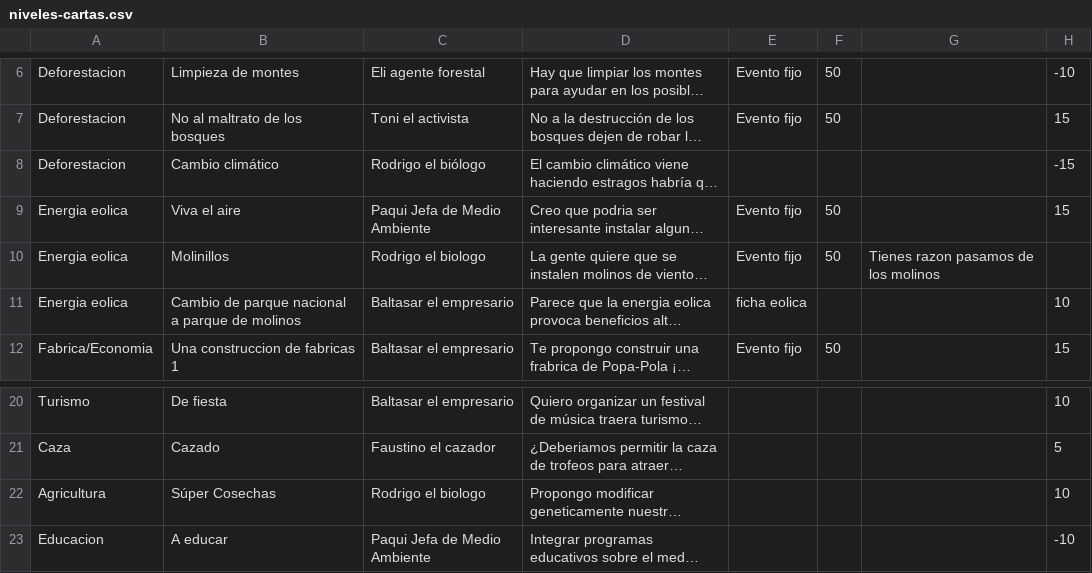
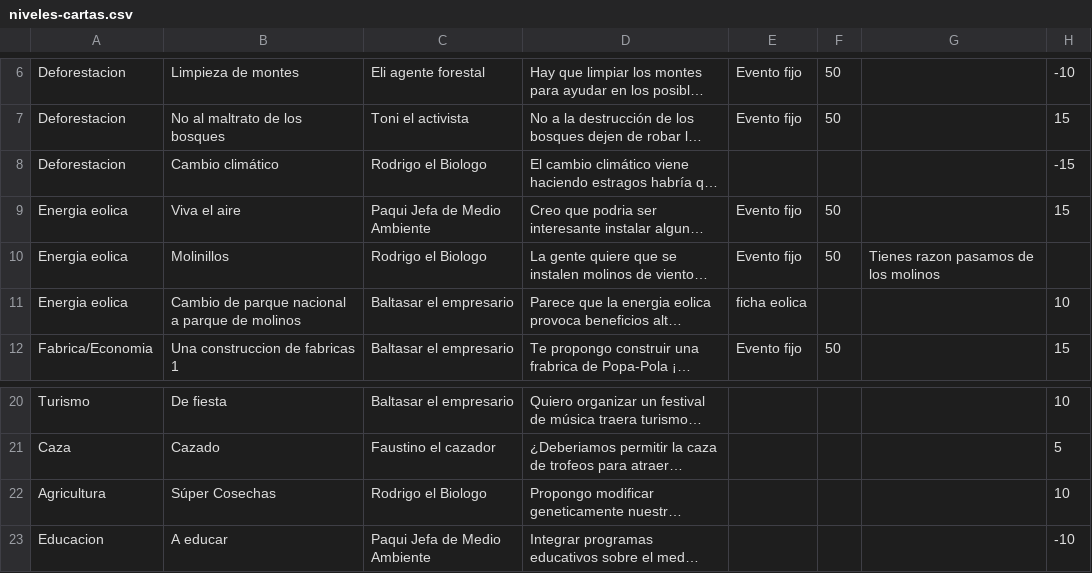
Before and after one commit to damart24/USABILIDAD, a CSV file: My project/Assets/CSV/niveles-cartas.csv, drawn as a sheet; only a part is shown, gaps mark what is left out; long unchanged cells end in …; the diff names each change by its address in the sheet, - before the commit and + after, or states it on an @@ line.

Commit message:
rodrigo metido fichas arregladas y visualmente funcionan ya

```diff
--- a/My project/Assets/CSV/niveles-cartas.csv
+++ b/My project/Assets/CSV/niveles-cartas.csv
-C8: Rodrigo el biólogo
+C8: Rodrigo el Biologo
-C10: Rodrigo el biologo
+C10: Rodrigo el Biologo
-C22: Rodrigo el biologo
+C22: Rodrigo el Biologo
```
Also changed, not shown: 8 other files.
